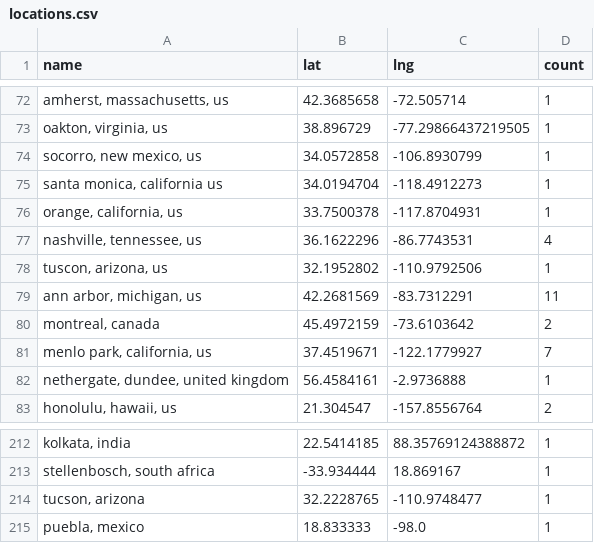
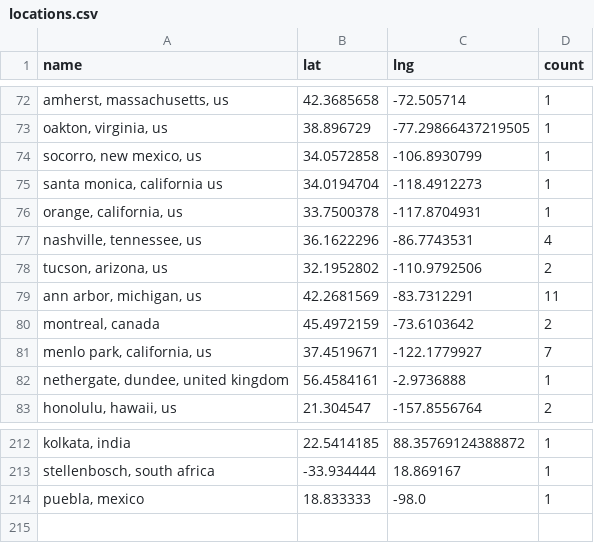
Before and after one commit to USRSE/usrse-map, a CSV file: _data/locations.csv, drawn as a sheet; only a part is shown, gaps mark what is left out; the diff names each change by its address in the sheet, - before the commit and + after, or states it on an @@ line.

Commit message:
Manually tweaking locations
I've fixed them in the Google sheets for next time. Tuscon should just be Tucson, so the entries need to have spelling fixed and the consolidated.

```diff
--- a/_data/locations.csv
+++ b/_data/locations.csv
-A78 (name): tuscon, arizona, us
+A78 (name): tucson, arizona, us
-D78 (count): 1
+D78 (count): 2
-row 214: tucson, arizona | 32.2228765 | -110.9748477 | 1
```
